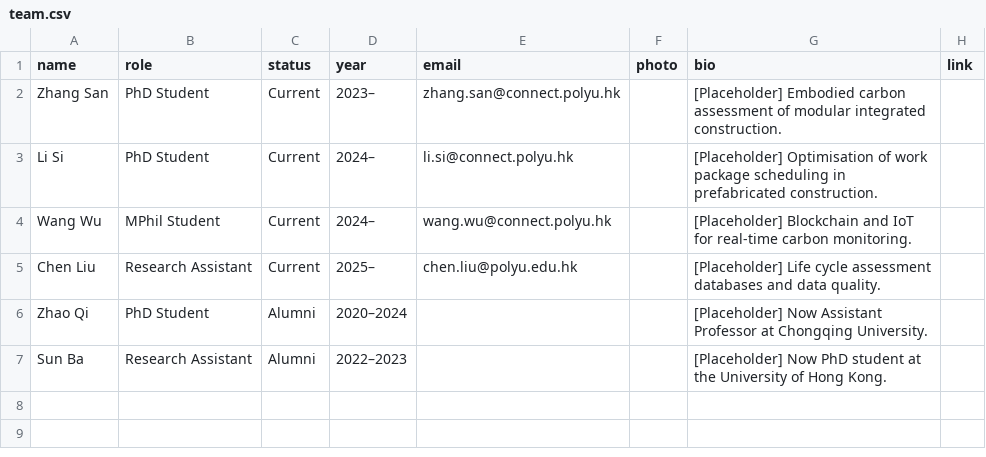
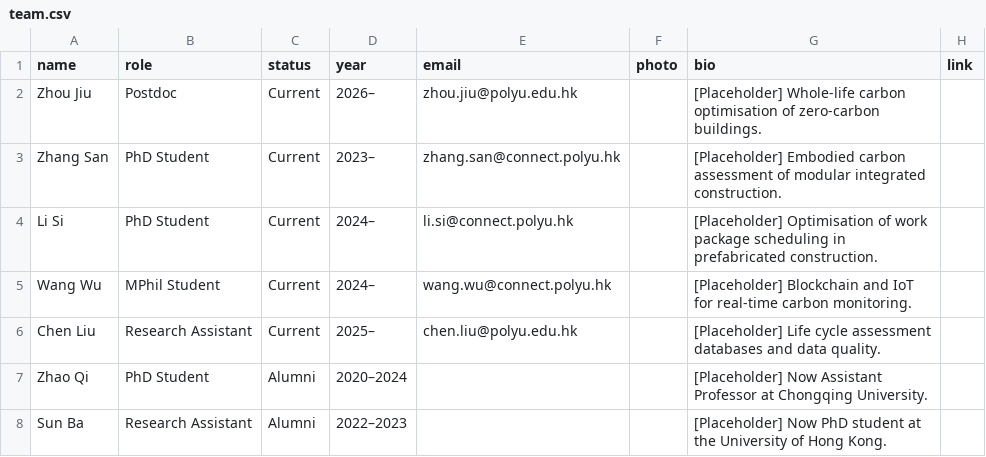
Before and after one commit to EricXue92/teng-web, a CSV file: data/team.csv, drawn as a sheet; the diff names each change by its address in the sheet, - before the commit and + after, or states it on an @@ line.

```diff
--- a/data/team.csv
+++ b/data/team.csv
+row 2: Zhou Jiu | Postdoc | Current | 2026– | zhou.jiu@polyu.edu.hk |  | [Placeholder] Whole-life carbon optimisation of zero-carbon buildings.
```
